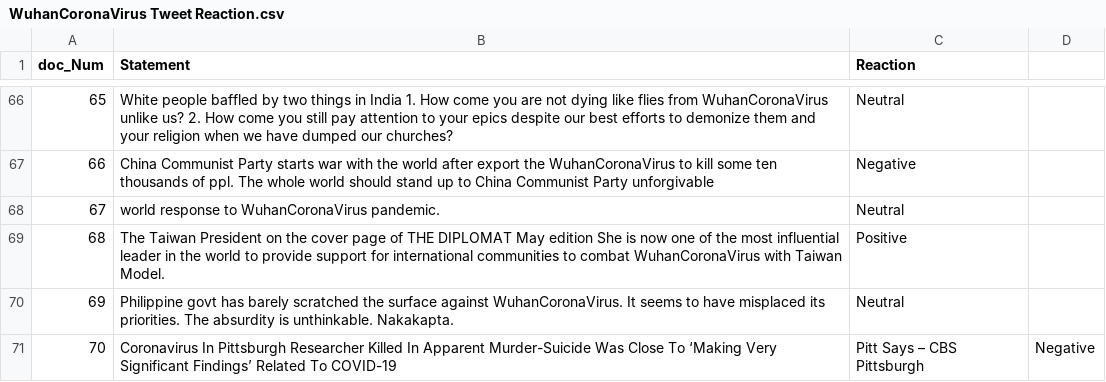
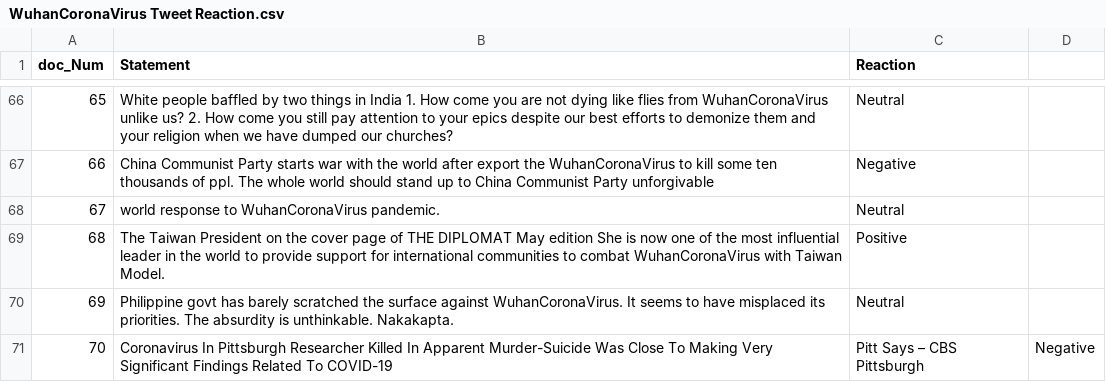
Before and after one commit to NikhithaKunati/INFO5731_Spring2020, a CSV file: WuhanCoronaVirus Tweet Reaction.csv, drawn as a sheet; only a part is shown, gaps mark what is left out.

Commit message:
Update WuhanCoronaVirus Tweet Reaction.csv

```diff
--- a/WuhanCoronaVirus Tweet Reaction.csv
+++ b/WuhanCoronaVirus Tweet Reaction.csv
@@ -70,2 +70,2 @@
 69,Philippine govt has barely scratched the surface against WuhanCoronaVirus. It seems to have misplaced its priorities. The absurdity is unthinkable. Nakakapta.,Neutral
-70,Coronavirus In Pittsburgh Researcher Killed In Apparent Murder-Suicide Was Close To ‘Making Very Significant Findings’ Related To COVID-19, Pitt Says – CBS Pittsburgh ,Negative
+70,Coronavirus In Pittsburgh Researcher Killed In Apparent Murder-Suicide Was Close To Making Very Significant Findings Related To COVID-19, Pitt Says – CBS Pittsburgh ,Negative
```
